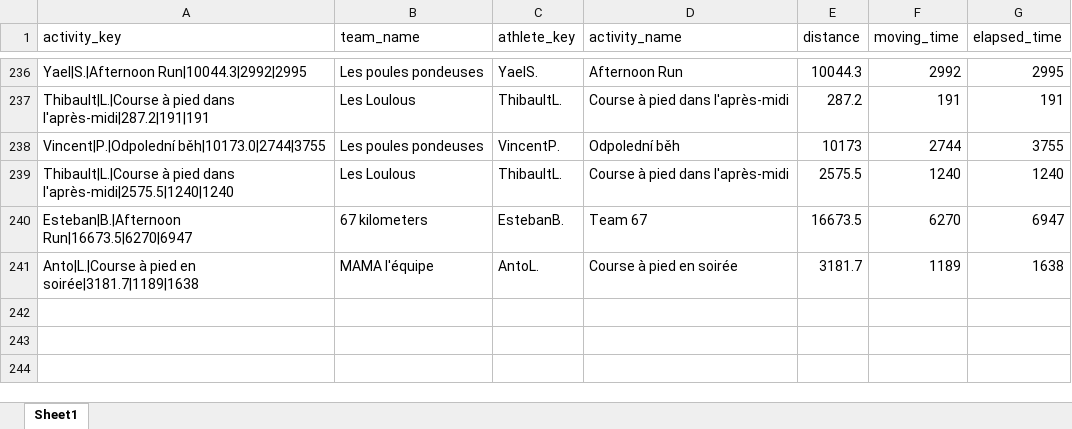
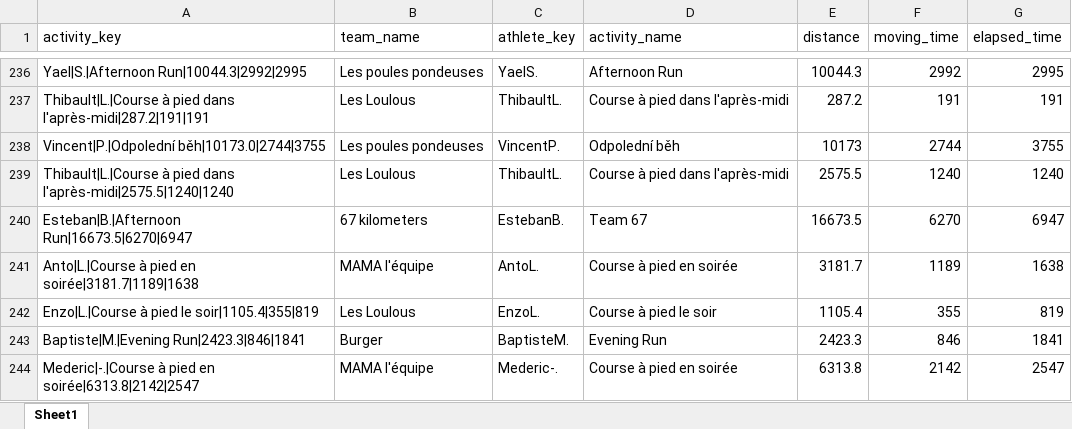
Before and after one commit to theodtl/running_team_vs, an Excel workbook: data/activities_log.xlsx, sheet Sheet1, drawn as a sheet; only a part is shown, gaps mark what is left out; values as stored, in another font and other column widths than the file's, no borders; the diff names each change by its address in the sheet, - before the commit and + after, or states it on an @@ line.

Commit message:
Update Strava data and site

```diff
--- a/data/activities_log.xlsx (sheet Sheet1)
+++ b/data/activities_log.xlsx (sheet Sheet1)
+row 242: Enzo|L.|Course à pied le soir|1105.4|355|819 | Les Loulous | EnzoL. | Course à pied le soir | 1105.4 | 355 | 819
+row 243: Baptiste|M.|Evening Run|2423.3|846|1841 | Burger | BaptisteM. | Evening Run | 2423.3 | 846 | 1841
+row 244: Mederic|-.|Course à pied en soirée|6313.8|2142|2547 | MAMA l'équipe | Mederic-. | Course à pied en soirée | 6313.8 | 2142 | 2547
```
Also changed, not shown: data/distances.xlsx, data/processed_activities.xlsx, 2 other files.
